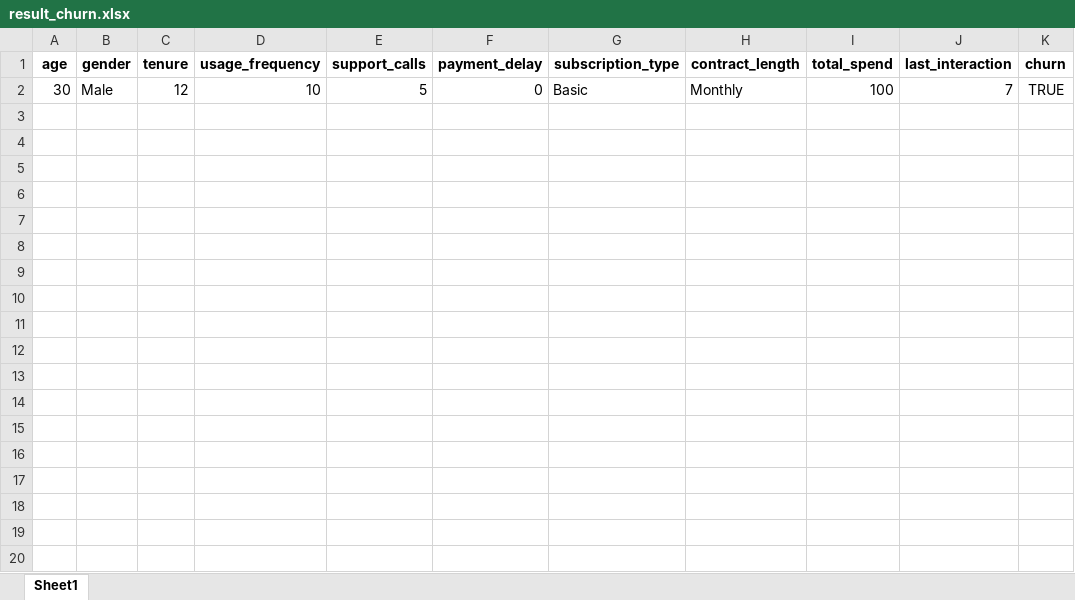
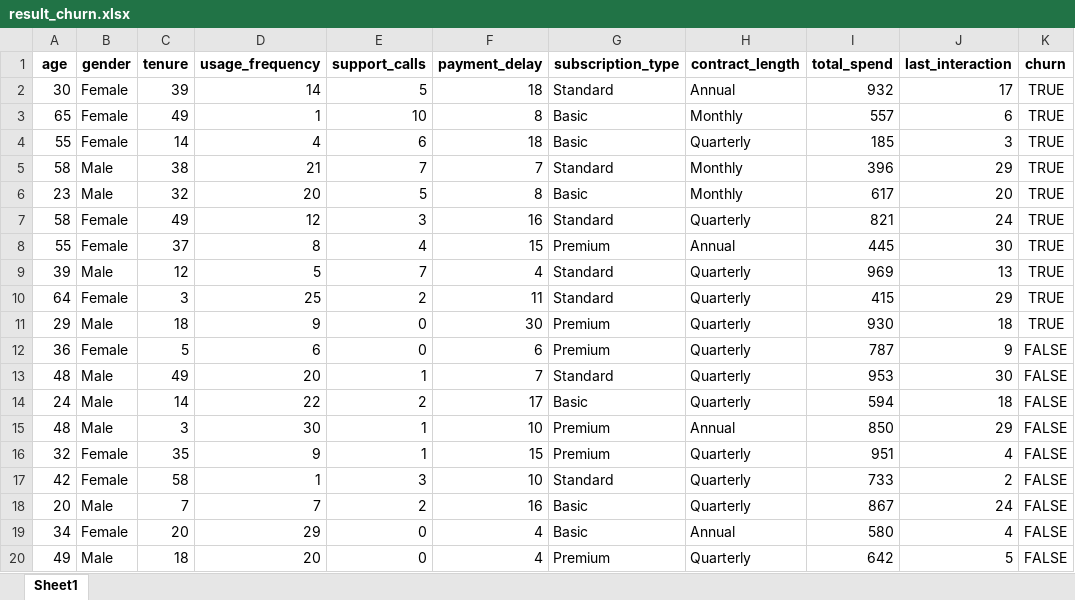
Before and after one commit to FTDS-assignment-bay/p2-final-project-ftds-033-rmt-group-002, an Excel workbook: deployment/result_churn.xlsx, sheet Sheet1, drawn as a sheet; only a part is shown; values as stored, in another font and other column widths than the file's, no borders; the diff covers the shown part only; the diff names each change by its address in the sheet, - before the commit and + after, or states it on an @@ line.

```diff
--- a/deployment/result_churn.xlsx (sheet Sheet1)
+++ b/deployment/result_churn.xlsx (sheet Sheet1)
-B2 (gender): Male
+B2 (gender): Female
-C2 (tenure): 12
+C2 (tenure): 39
-D2 (usage_frequency): 10
+D2 (usage_frequency): 14
-F2 (payment_delay): 0
+F2 (payment_delay): 18
-G2 (subscription_type): Basic
+G2 (subscription_type): Standard
-H2 (contract_length): Monthly
+H2 (contract_length): Annual
-I2 (total_spend): 100
+I2 (total_spend): 932
-J2 (last_interaction): 7
+J2 (last_interaction): 17
+row 3: 65 | Female | 49 | 1 | 10 | 8 | Basic | Monthly | 557 | 6 | TRUE
+row 4: 55 | Female | 14 | 4 | 6 | 18 | Basic | Quarterly | 185 | 3 | TRUE
+row 5: 58 | Male | 38 | 21 | 7 | 7 | Standard | Monthly | 396 | 29 | TRUE
+row 6: 23 | Male | 32 | 20 | 5 | 8 | Basic | Monthly | 617 | 20 | TRUE
+row 7: 58 | Female | 49 | 12 | 3 | 16 | Standard | Quarterly | 821 | 24 | TRUE
+row 8: 55 | Female | 37 | 8 | 4 | 15 | Premium | Annual | 445 | 30 | TRUE
+row 9: 39 | Male | 12 | 5 | 7 | 4 | Standard | Quarterly | 969 | 13 | TRUE
+row 10: 64 | Female | 3 | 25 | 2 | 11 | Standard | Quarterly | 415 | 29 | TRUE
+row 11: 29 | Male | 18 | 9 | 0 | 30 | Premium | Quarterly | 930 | 18 | TRUE
+row 12: 36 | Female | 5 | 6 | 0 | 6 | Premium | Quarterly | 787 | 9 | FALSE
+row 13: 48 | Male | 49 | 20 | 1 | 7 | Standard | Quarterly | 953 | 30 | FALSE
+row 14: 24 | Male | 14 | 22 | 2 | 17 | Basic | Quarterly | 594 | 18 | FALSE
+row 15: 48 | Male | 3 | 30 | 1 | 10 | Premium | Annual | 850 | 29 | FALSE
+row 16: 32 | Female | 35 | 9 | 1 | 15 | Premium | Quarterly | 951 | 4 | FALSE
+row 17: 42 | Female | 58 | 1 | 3 | 10 | Standard | Quarterly | 733 | 2 | FALSE
+row 18: 20 | Male | 7 | 7 | 2 | 16 | Basic | Quarterly | 867 | 24 | FALSE
+row 19: 34 | Female | 20 | 29 | 0 | 4 | Basic | Annual | 580 | 4 | FALSE
+row 20: 49 | Male | 18 | 20 | 0 | 4 | Premium | Quarterly | 642 | 5 | FALSE
```
Also changed, not shown: 21 added rows elsewhere in this sheet, deployment/result_non_churn.xlsx, 5 other files.
